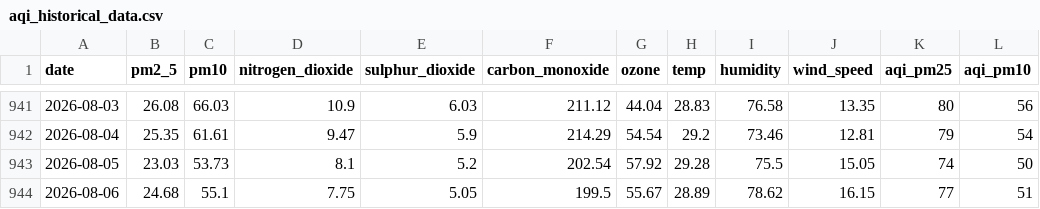
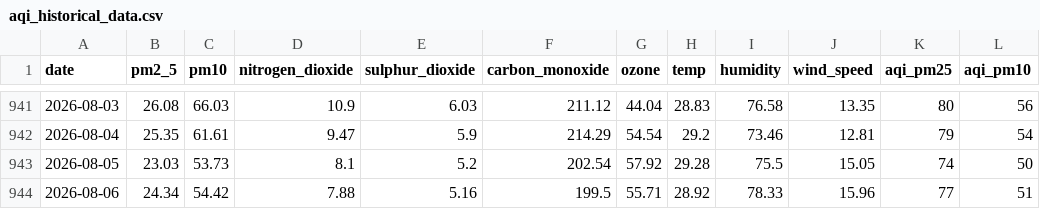
Before and after one commit to jaweriafaheem/AQIPrediction, a CSV file: aqi_historical_data.csv, drawn as a sheet; only a part is shown, gaps mark what is left out; the diff names each change by its address in the sheet, - before the commit and + after, or states it on an @@ line.

```diff
--- a/aqi_historical_data.csv
+++ b/aqi_historical_data.csv
-B944 (pm2_5): 24.68
+B944 (pm2_5): 24.34
-C944 (pm10): 55.1
+C944 (pm10): 54.42
-D944 (nitrogen_dioxide): 7.75
+D944 (nitrogen_dioxide): 7.88
-E944 (sulphur_dioxide): 5.05
+E944 (sulphur_dioxide): 5.16
-G944 (ozone): 55.67
+G944 (ozone): 55.71
-H944 (temp): 28.89
+H944 (temp): 28.92
-I944 (humidity): 78.62
+I944 (humidity): 78.33
-J944 (wind_speed): 16.15
+J944 (wind_speed): 15.96
```
